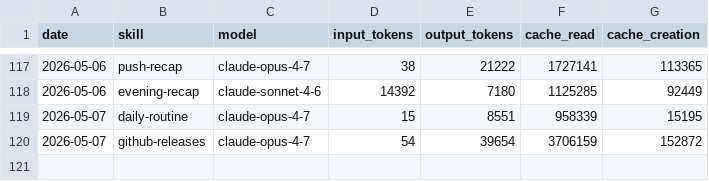
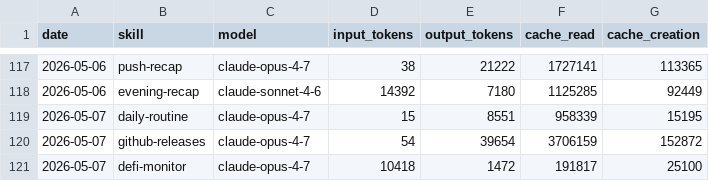
Before and after one commit to aeonfun/aeon, a CSV file: memory/token-usage.csv, drawn as a sheet; only a part is shown, gaps mark what is left out.

Commit message:
chore(defi-monitor): auto-commit 2026-05-07

```diff
--- a/memory/token-usage.csv
+++ b/memory/token-usage.csv
@@ -120 +120,2 @@ date,skill,model,input_tokens,output_tokens,cache_read,cache_creation
 2026-05-07,github-releases,claude-opus-4-7,54,39654,3706159,152872
+2026-05-07,defi-monitor,claude-opus-4-7,10418,1472,191817,25100
```
Also changed, not shown: 2 other files.
